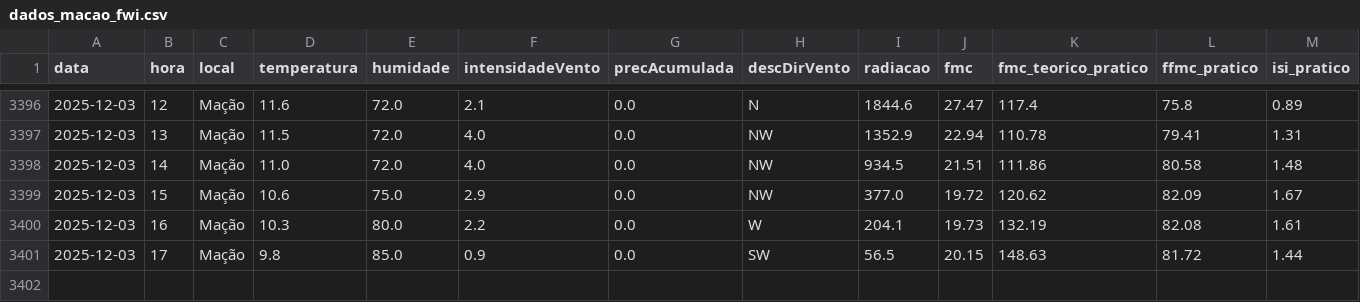
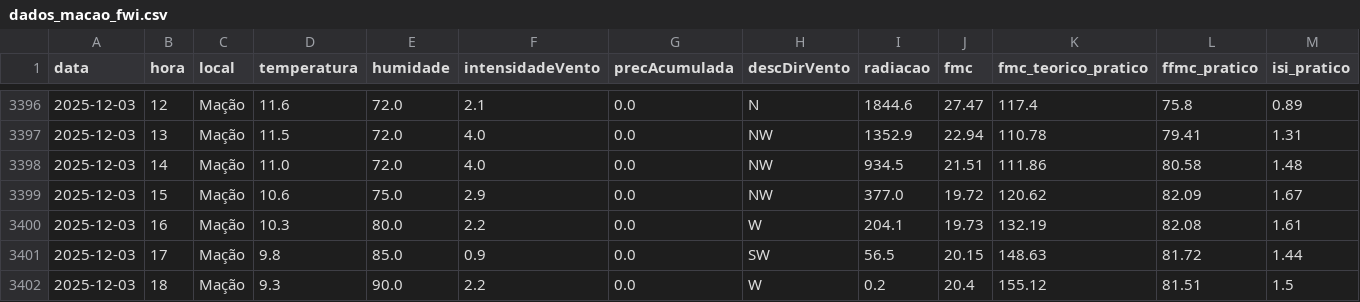
Before and after one commit to 23657/fwi-pipeline-ipt, a CSV file: dados_macao_fwi.csv, drawn as a sheet; only a part is shown, gaps mark what is left out; rows hold the shown columns only; the diff names each change by its address in the sheet, - before the commit and + after, or states it on an @@ line.

```diff
--- a/dados_macao_fwi.csv
+++ b/dados_macao_fwi.csv
+row 3402: 2025-12-03 | 18 | Mação | 9.3 | 90.0 | 2.2 | 0.0 | W | 0.2 | 20.4 | 155.12 | 81.51 | 1.5
```
Also changed, not shown: dados_ferreira_do_zezere_fwi.csv, dados_oleiros_fwi.csv, 1 other file.
